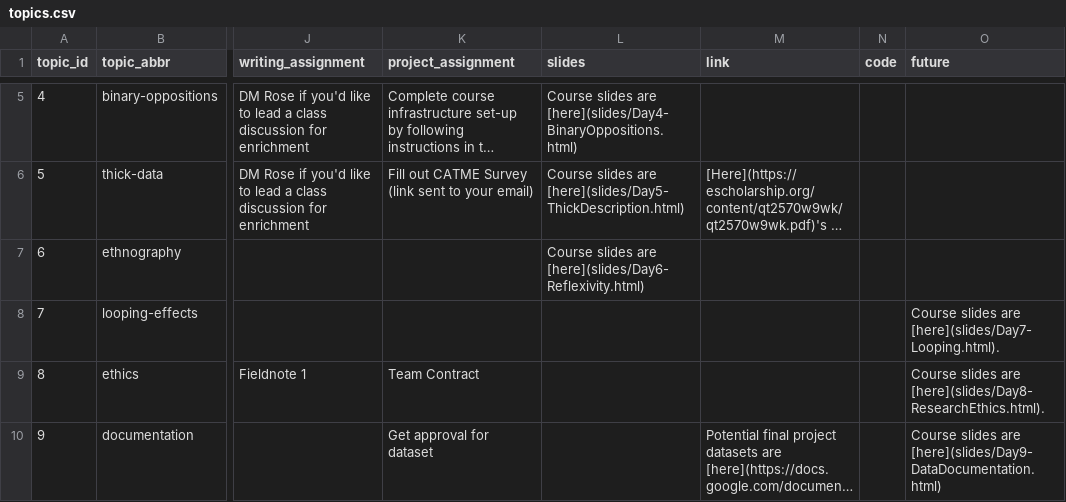
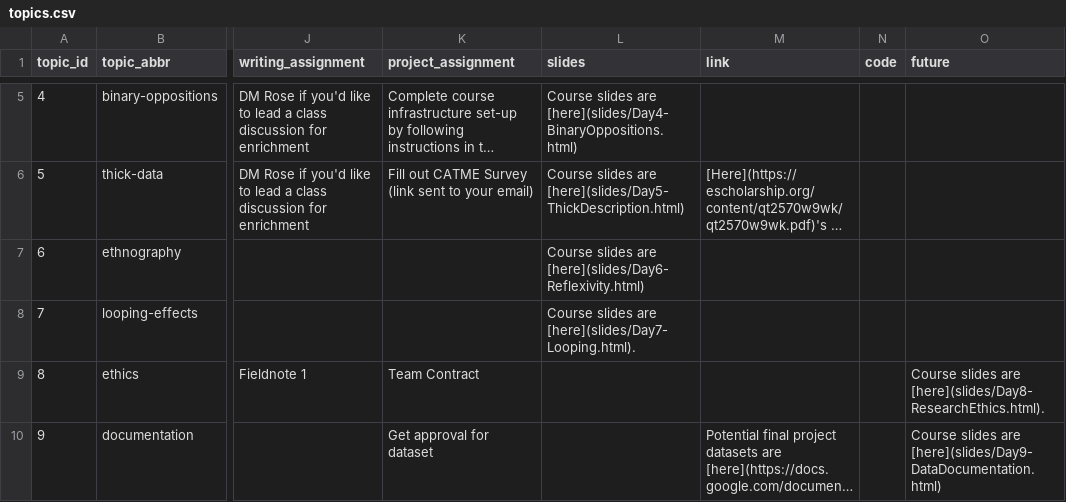
Before and after one commit to SDS-237-Data-Ethnography/public-website-spring-23, a CSV file: data/topics.csv, drawn as a sheet; only a part is shown, gaps mark what is left out; long unchanged cells end in …; the diff names each change by its address in the sheet, - before the commit and + after, or states it on an @@ line.

```diff
--- a/data/topics.csv
+++ b/data/topics.csv
-L8 (slides): (empty)
+L8 (slides): Course slides are [here](slides/Day7-Looping.html).
-O8 (future): Course slides are [here](slides/Day7-Looping.html).
+O8 (future): (empty)
```
Also changed, not shown: 7 other files.
